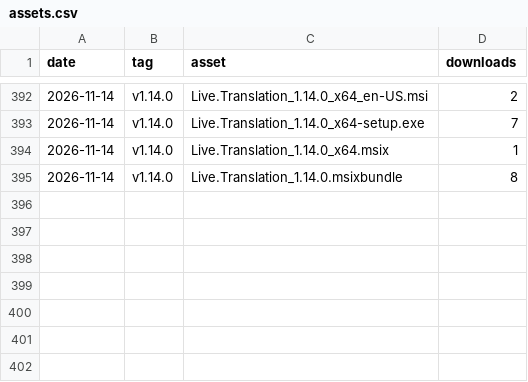
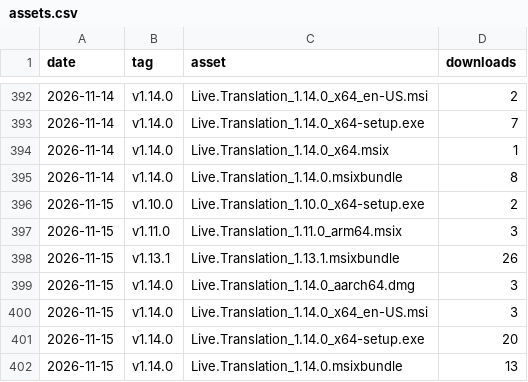
Before and after one commit to fmadore/Live-translation, a CSV file: data/assets.csv, drawn as a sheet; only a part is shown, gaps mark what is left out.

```diff
--- a/data/assets.csv
+++ b/data/assets.csv
@@ -395 +395,8 @@ date,tag,asset,downloads
 2026-11-14,v1.14.0,Live.Translation_1.14.0.msixbundle,8
+2026-11-15,v1.10.0,Live.Translation_1.10.0_x64-setup.exe,2
+2026-11-15,v1.11.0,Live.Translation_1.11.0_arm64.msix,3
+2026-11-15,v1.13.1,Live.Translation_1.13.1.msixbundle,26
+2026-11-15,v1.14.0,Live.Translation_1.14.0_aarch64.dmg,3
+2026-11-15,v1.14.0,Live.Translation_1.14.0_x64_en-US.msi,3
+2026-11-15,v1.14.0,Live.Translation_1.14.0_x64-setup.exe,20
+2026-11-15,v1.14.0,Live.Translation_1.14.0.msixbundle,13
```
Also changed, not shown: data/releases.csv, data/views.csv, 1 other file.
